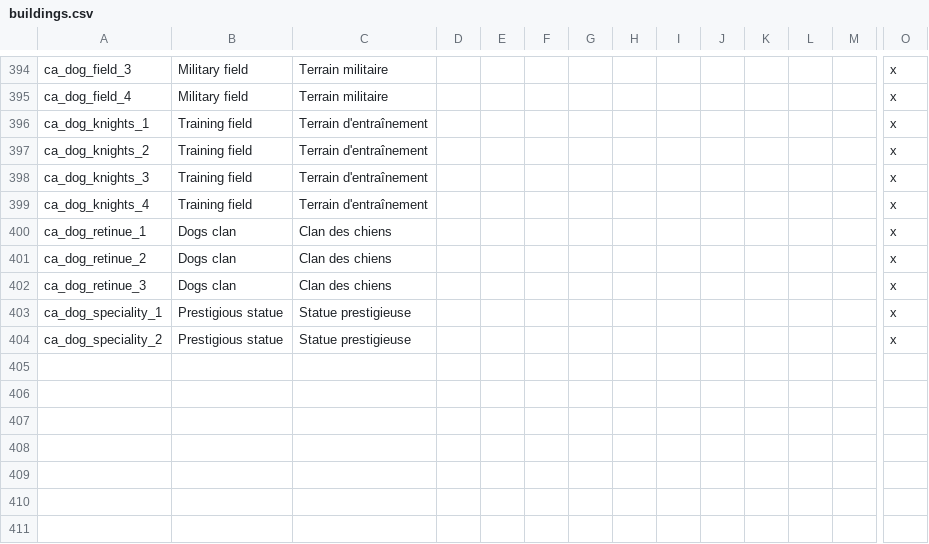
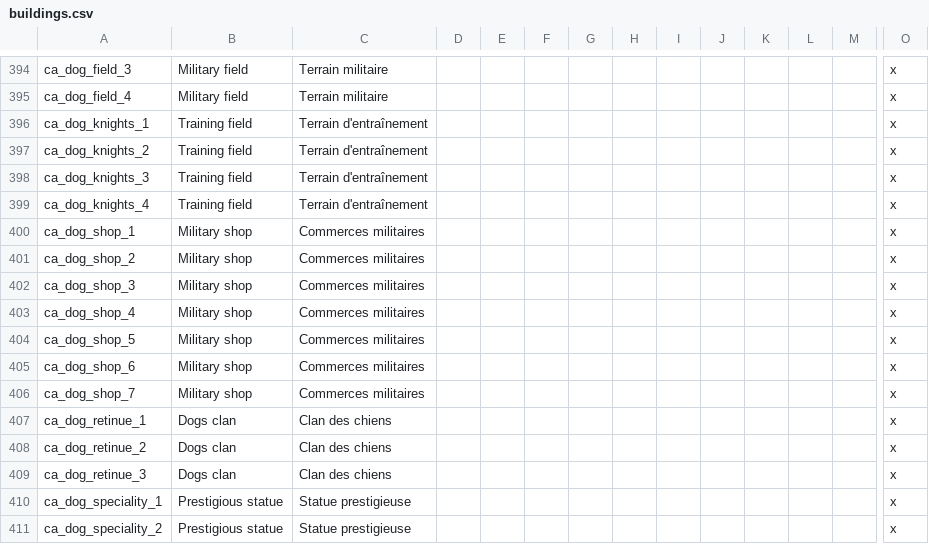
Before and after one commit to asmuro1/animals-plus, a CSV file: animals_update/localisation/buildings.csv, drawn as a sheet; only a part is shown, gaps mark what is left out; rows hold the shown columns only; the diff names each change by its address in the sheet, - before the commit and + after, or states it on an @@ line.

Commit message:
bat_2 - shop

```diff
--- a/animals_update/localisation/buildings.csv
+++ b/animals_update/localisation/buildings.csv
+row 400: ca_dog_shop_1 | Military shop | Commerces militaires |  |  |  |  |  |  |  |  |  |  | x
+row 401: ca_dog_shop_2 | Military shop | Commerces militaires |  |  |  |  |  |  |  |  |  |  | x
+row 402: ca_dog_shop_3 | Military shop | Commerces militaires |  |  |  |  |  |  |  |  |  |  | x
+row 403: ca_dog_shop_4 | Military shop | Commerces militaires |  |  |  |  |  |  |  |  |  |  | x
+row 404: ca_dog_shop_5 | Military shop | Commerces militaires |  |  |  |  |  |  |  |  |  |  | x
+row 405: ca_dog_shop_6 | Military shop | Commerces militaires |  |  |  |  |  |  |  |  |  |  | x
+row 406: ca_dog_shop_7 | Military shop | Commerces militaires |  |  |  |  |  |  |  |  |  |  | x
```
Also changed, not shown: 1 other file.
